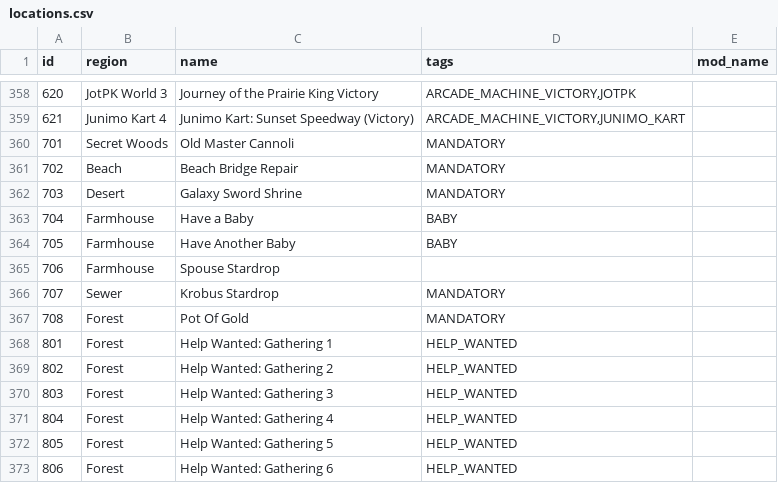
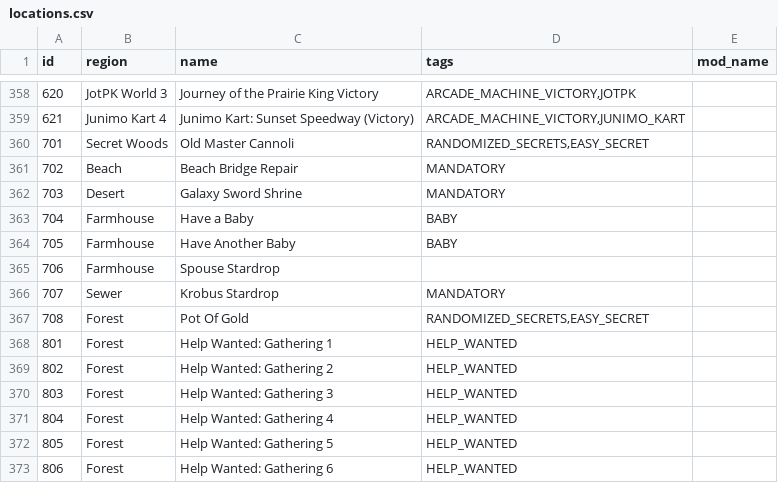
Before and after one commit to agilbert1412/Archipelago, a CSV file: worlds/stardew_valley/data/locations.csv, drawn as a sheet; only a part is shown, gaps mark what is left out; the diff covers the shown part only.

Commit message:
- Implement Secretsanity feature

```diff
--- a/worlds/stardew_valley/data/locations.csv
+++ b/worlds/stardew_valley/data/locations.csv
@@ -359,3 +359,3 @@ id,region,name,tags,mod_name
 621,Junimo Kart 4,Junimo Kart: Sunset Speedway (Victory),"ARCADE_MACHINE_VICTORY,JUNIMO_KART",
-701,Secret Woods,Old Master Cannoli,MANDATORY,
+701,Secret Woods,Old Master Cannoli,"RANDOMIZED_SECRETS,EASY_SECRET",
 702,Beach,Beach Bridge Repair,MANDATORY,
@@ -366,3 +366,3 @@ id,region,name,tags,mod_name
 707,Sewer,Krobus Stardrop,MANDATORY,
-708,Forest,Pot Of Gold,MANDATORY,
+708,Forest,Pot Of Gold,"RANDOMIZED_SECRETS,EASY_SECRET",
 801,Forest,Help Wanted: Gathering 1,HELP_WANTED,
```
Also changed, not shown: 45 added rows elsewhere in this file, worlds/stardew_valley/data/items.csv, 25 other files.
